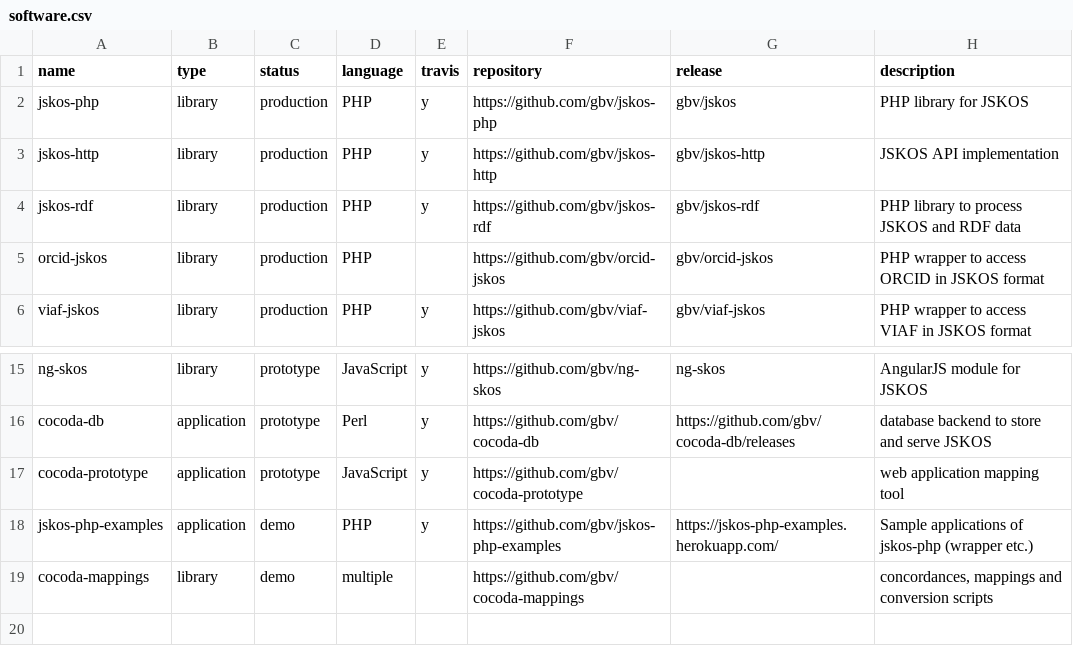
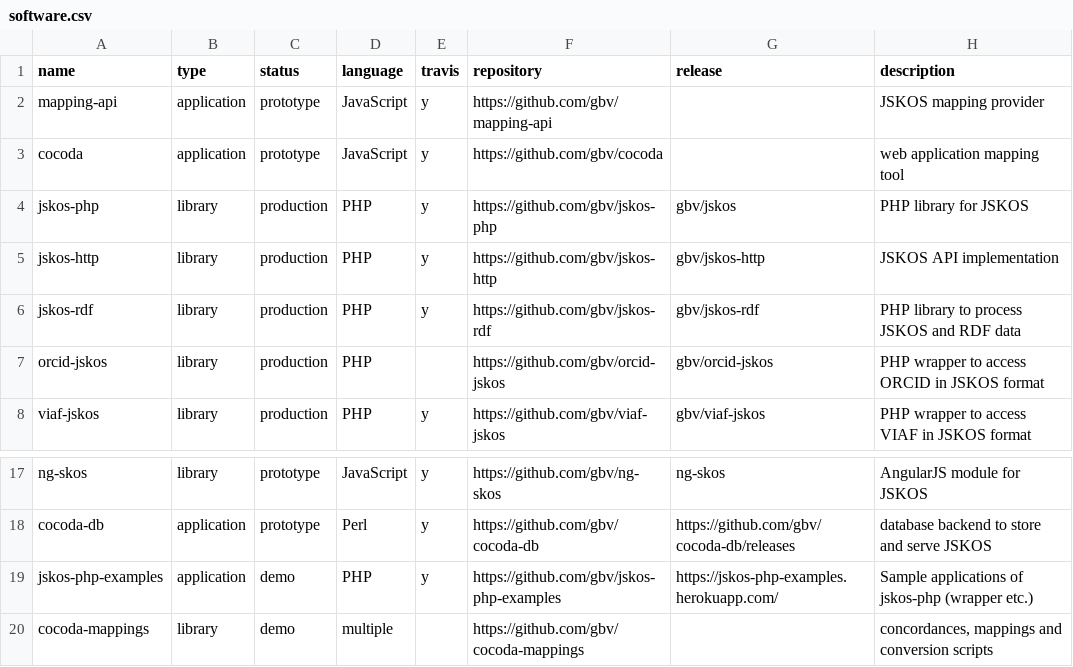
Before and after one commit to gbv/coli-conc.gbv.de, a CSV file: publications/software/software.csv, drawn as a sheet; only a part is shown, gaps mark what is left out.

Commit message:
Update list of software

```diff
--- a/publications/software/software.csv
+++ b/publications/software/software.csv
@@ -1,2 +1,4 @@
 name,type,status,language,travis,repository,release,description
+mapping-api,application,prototype,JavaScript,y,https://github.com/gbv/mapping-api,,JSKOS mapping provider
+cocoda,application,prototype,JavaScript,y,https://github.com/gbv/cocoda,,web application mapping tool
 jskos-php,library,production,PHP,y,https://github.com/gbv/jskos-php,gbv/jskos,PHP library for JSKOS
@@ -16,3 +18,2 @@ ng-skos,library,prototype,JavaScript,y,https://github.com/gbv/ng-skos,ng-skos,An
 cocoda-db,application,prototype,Perl,y,https://github.com/gbv/cocoda-db,https://github.com/gbv/cocoda-db/releases,database backend to store and serve JSKOS
-cocoda-prototype,application,prototype,JavaScript,y,https://github.com/gbv/cocoda-prototype,,web application mapping tool
 jskos-php-examples,application,demo,PHP,y,https://github.com/gbv/jskos-php-examples,https://jskos-php-examples.herokuapp.com/,Sample applications of jskos-php (wrapper etc.)
```
